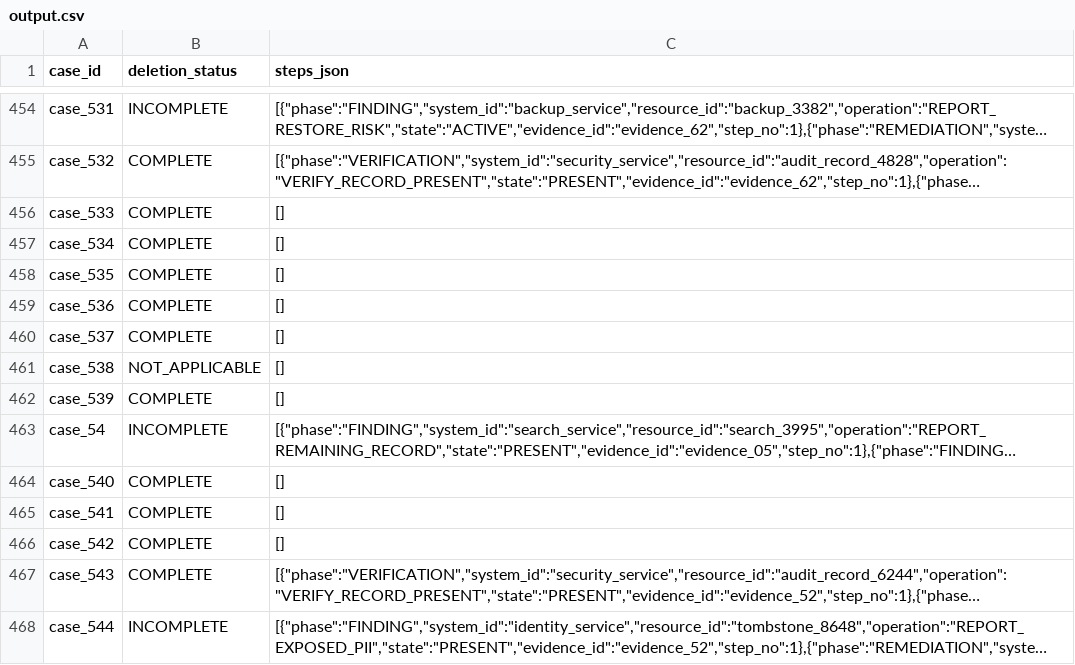
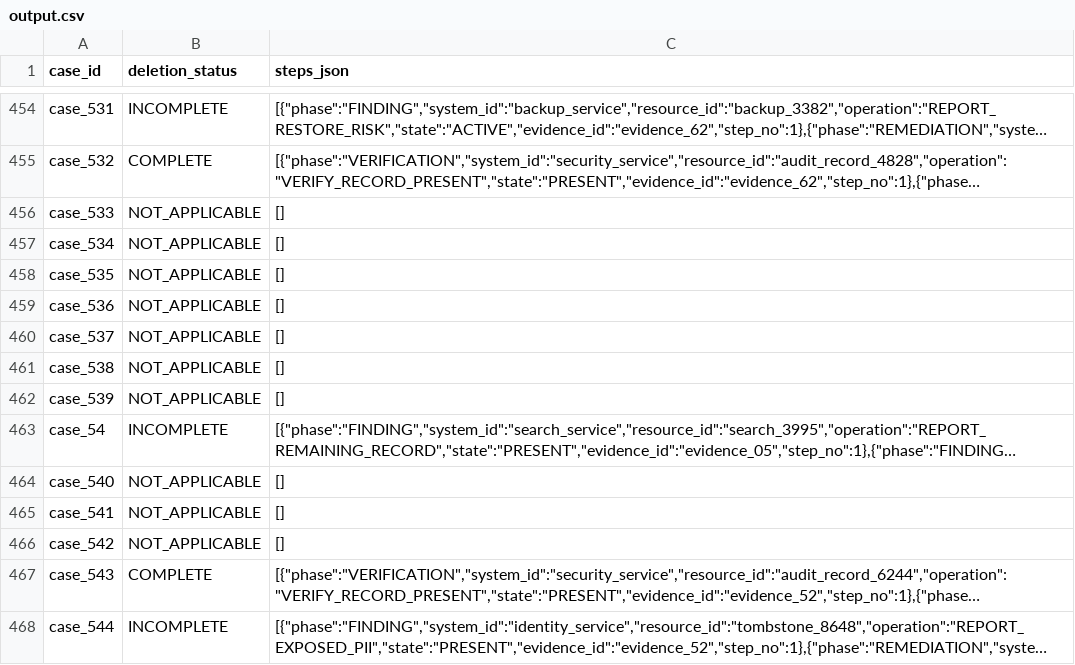
Before and after one commit to sgogoigh/hackerrank-orchestrate-oct-26, a CSV file: dataset/output.csv, drawn as a sheet; only a part is shown, gaps mark what is left out; long unchanged cells end in …; the diff names each change by its address in the sheet, - before the commit and + after, or states it on an @@ line.

Commit message:
Iteration 6: Maximize intent classification accuracy, non-deletion detection, and output audit

```diff
--- a/dataset/output.csv
+++ b/dataset/output.csv
-B456:B460 (deletion_status): COMPLETE
+B456:B460 (deletion_status): NOT_APPLICABLE
-B462 (deletion_status): COMPLETE
+B462 (deletion_status): NOT_APPLICABLE
-B464:B466 (deletion_status): COMPLETE
+B464:B466 (deletion_status): NOT_APPLICABLE
```
Also changed, not shown: output.csv, 17 other files.
